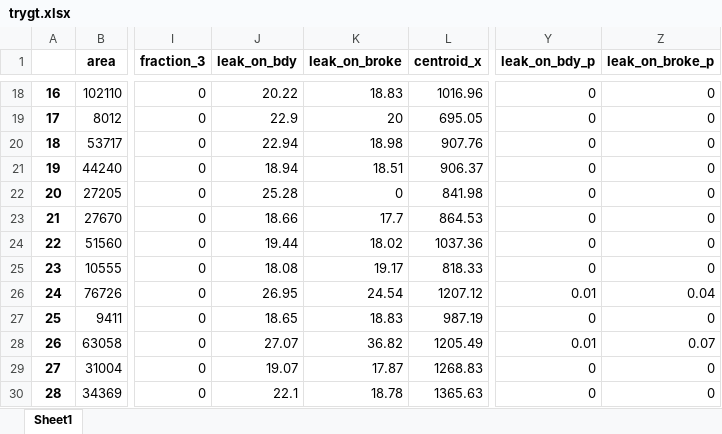
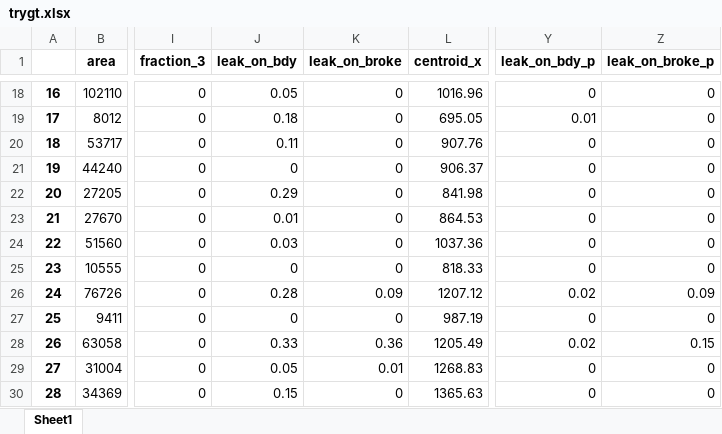
Before and after one commit to yaliamit/BIO_FINAL, an Excel workbook: trygt.xlsx, sheet Sheet1, drawn as a sheet; only a part is shown, gaps mark what is left out; values as stored, in another font and other column widths than the file's, no borders; the diff covers the shown part only; the diff names each change by its address in the sheet, - before the commit and + after, or states it on an @@ line.

```diff
--- a/trygt.xlsx (sheet Sheet1)
+++ b/trygt.xlsx (sheet Sheet1)
-J18 (leak_on_bdy): 20.22
+J18 (leak_on_bdy): 0.05
-K18 (leak_on_broke): 18.83
+K18 (leak_on_broke): 0
-J19 (leak_on_bdy): 22.9
+J19 (leak_on_bdy): 0.18
-K19 (leak_on_broke): 20
+K19 (leak_on_broke): 0
-Y19 (leak_on_bdy_p): 0
+Y19 (leak_on_bdy_p): 0.01
-J20 (leak_on_bdy): 22.94
+J20 (leak_on_bdy): 0.11
-K20 (leak_on_broke): 18.98
+K20 (leak_on_broke): 0
-J21 (leak_on_bdy): 18.94
+J21 (leak_on_bdy): 0
-K21 (leak_on_broke): 18.51
+K21 (leak_on_broke): 0
-J22 (leak_on_bdy): 25.28
+J22 (leak_on_bdy): 0.29
-J23 (leak_on_bdy): 18.66
+J23 (leak_on_bdy): 0.01
-K23 (leak_on_broke): 17.7
+K23 (leak_on_broke): 0
-J24 (leak_on_bdy): 19.44
+J24 (leak_on_bdy): 0.03
-K24 (leak_on_broke): 18.02
+K24 (leak_on_broke): 0
-J25 (leak_on_bdy): 18.08
+J25 (leak_on_bdy): 0
-K25 (leak_on_broke): 19.17
+K25 (leak_on_broke): 0
-J26 (leak_on_bdy): 26.95
+J26 (leak_on_bdy): 0.28
-K26 (leak_on_broke): 24.54
+K26 (leak_on_broke): 0.09
-Y26 (leak_on_bdy_p): 0.01
+Y26 (leak_on_bdy_p): 0.02
-Z26 (leak_on_broke_p): 0.04
+Z26 (leak_on_broke_p): 0.09
-J27 (leak_on_bdy): 18.65
+J27 (leak_on_bdy): 0
-K27 (leak_on_broke): 18.83
+K27 (leak_on_broke): 0
-J28 (leak_on_bdy): 27.07
+J28 (leak_on_bdy): 0.33
-K28 (leak_on_broke): 36.82
+K28 (leak_on_broke): 0.36
-Y28 (leak_on_bdy_p): 0.01
+Y28 (leak_on_bdy_p): 0.02
-Z28 (leak_on_broke_p): 0.07
+Z28 (leak_on_broke_p): 0.15
-J29 (leak_on_bdy): 19.07
+J29 (leak_on_bdy): 0.05
-K29 (leak_on_broke): 17.87
+K29 (leak_on_broke): 0.01
-J30 (leak_on_bdy): 22.1
+J30 (leak_on_bdy): 0.15
-K30 (leak_on_broke): 18.78
+K30 (leak_on_broke): 0
```
Also changed, not shown: 611 edited cells elsewhere in this sheet, try.xlsx, 4 other files.
